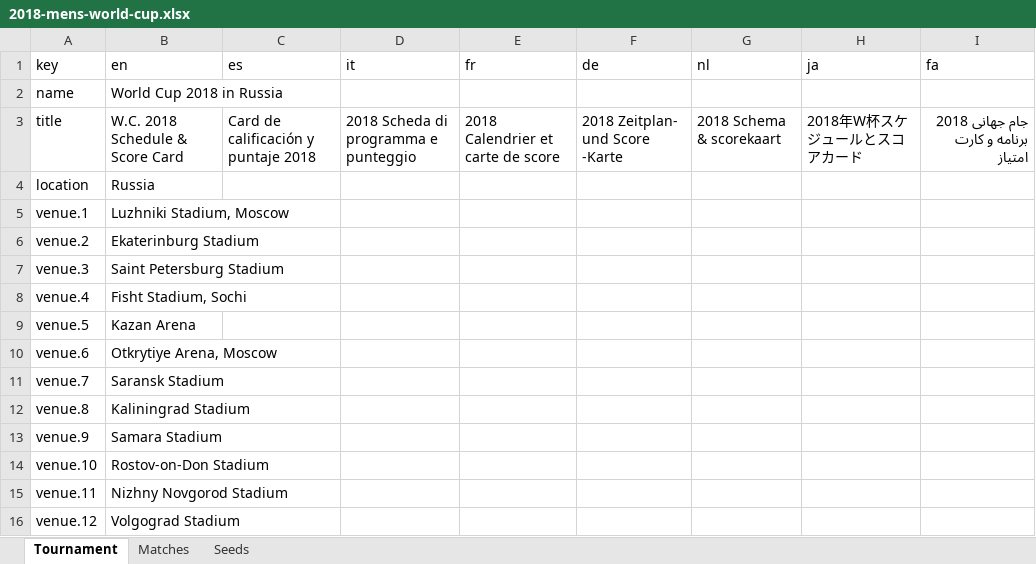
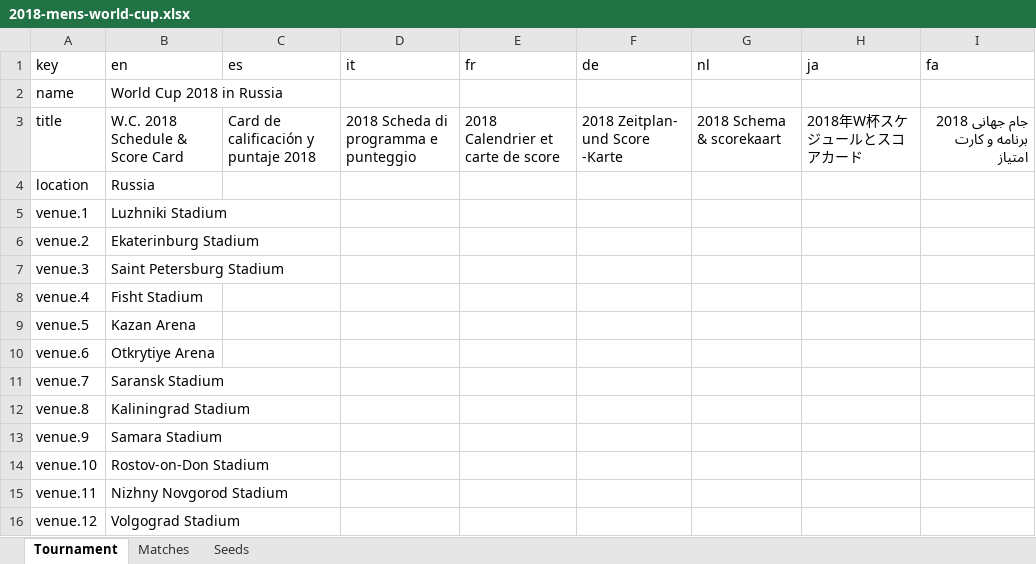
Before and after one commit to bruceoberg/soccer-tourney-poster, an Excel workbook: tournaments/2018-mens-world-cup.xlsx, sheet Tournament, drawn as a sheet; values as stored, in another font and other column widths than the file's, no borders; table styles not drawn; the diff names each change by its address in the sheet, - before the commit and + after, or states it on an @@ line.

```diff
--- a/tournaments/2018-mens-world-cup.xlsx (sheet Tournament)
+++ b/tournaments/2018-mens-world-cup.xlsx (sheet Tournament)
-B5 (en): Luzhniki Stadium, Moscow
+B5 (en): Luzhniki Stadium
-B8 (en): Fisht Stadium, Sochi
+B8 (en): Fisht Stadium
-B10 (en): Otkrytiye Arena, Moscow
+B10 (en): Otkrytiye Arena
```
Also changed, not shown: sheet Matches, tournaments/2022-mens-world-cup.xlsx, 3 other files.
